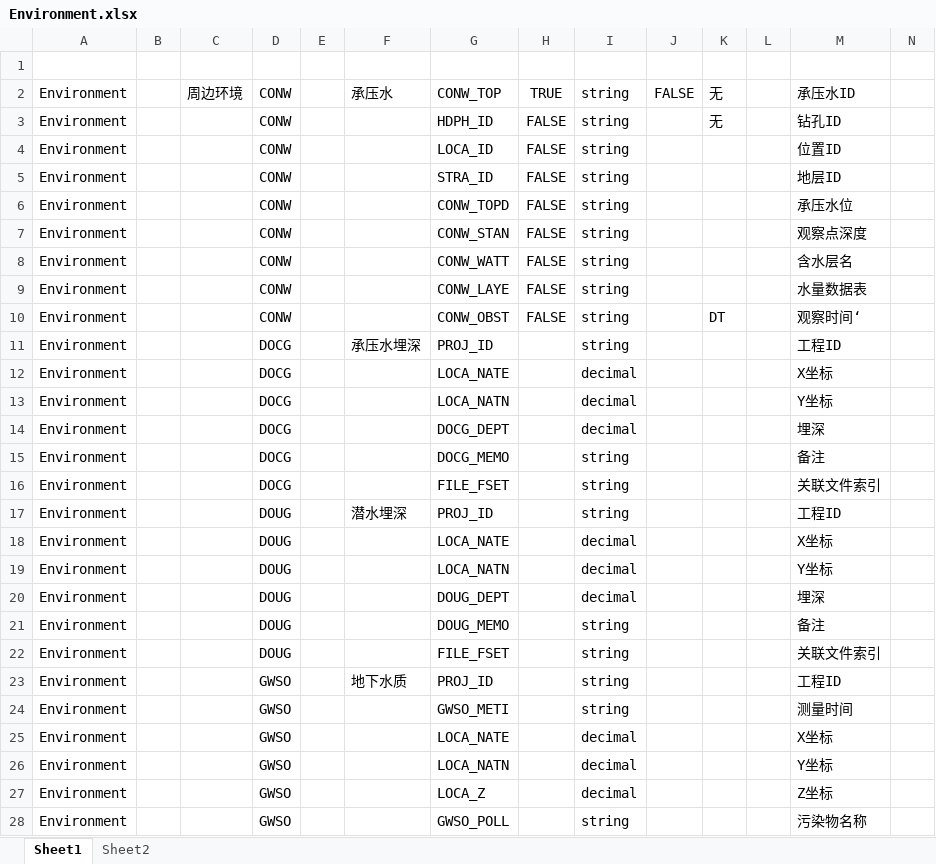
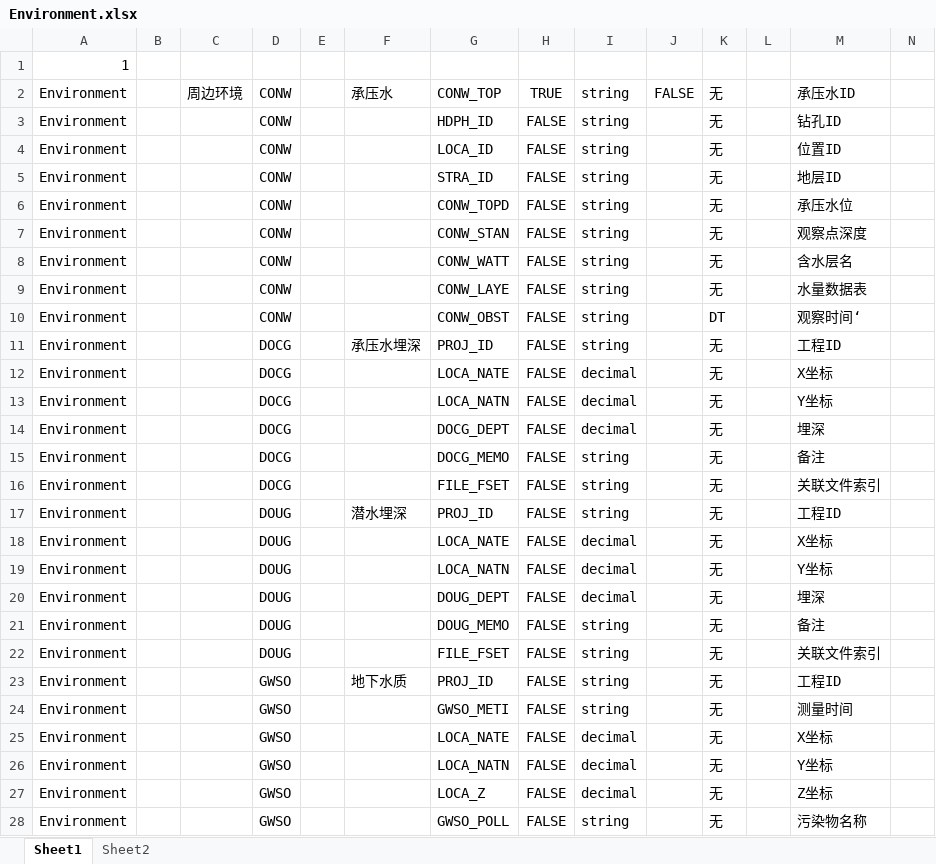
Before and after one commit to LingJiaxin/iS3DataManager, an Excel workbook: iS3_DataManager/iS3_DataManager/Standard/Environment.xlsx, sheet Sheet1, drawn as a sheet; only a part is shown; values as stored, in another font and other column widths than the file's, no borders; the diff covers the shown part only; the diff names each change by its address in the sheet, - before the commit and + after, or states it on an @@ line.

Commit message:
update standard

```diff
--- a/iS3_DataManager/iS3_DataManager/Standard/Environment.xlsx (sheet Sheet1)
+++ b/iS3_DataManager/iS3_DataManager/Standard/Environment.xlsx (sheet Sheet1)
-A1: (empty)
+A1: 1
-K4:K9: (empty)
+K4:K9: 无
-H11:H28: (empty)
+H11:H28: FALSE
-K11:K28: (empty)
+K11:K28: 无
```
Also changed, not shown: 156 edited cells elsewhere in this sheet, iS3_DataManager/iS3_DataManager/Standard/Structure.xlsx, 4 other files.
